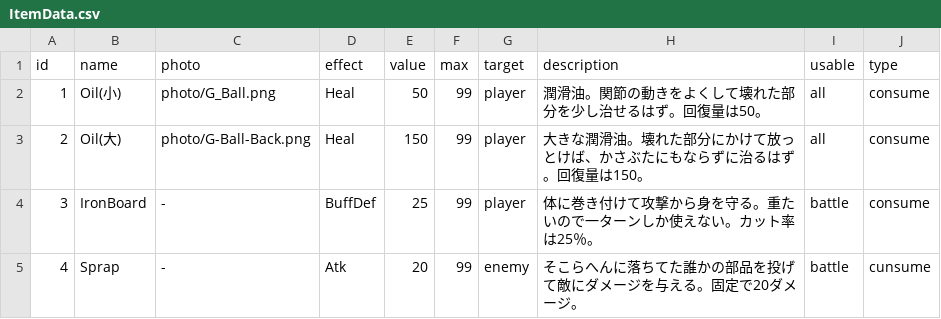
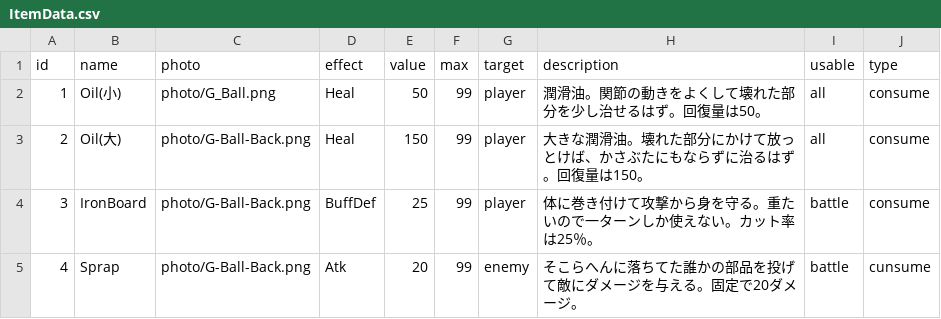
Before and after one commit to neo557/EscapeTheCompany, a CSV file: EscapeTheCompany/Item/ItemData.csv, drawn as a sheet.

Commit message:
ItemSceneにItemが表示されるようにしました

```diff
--- a/EscapeTheCompany/Item/ItemData.csv
+++ b/EscapeTheCompany/Item/ItemData.csv
@@ -3,3 +3,3 @@
 2,Oil(大),photo/G-Ball-Back.png,Heal,150,99,player,大きな潤滑油。壊れた部分にかけて放っとけば、かさぶたにもならずに治るはず。回復量は150。,all,consume
-3,IronBoard,-,BuffDef,25,99,player,体に巻き付けて攻撃から身を守る。重たいので一ターンしか使えない。カット率は25％。,battle,consume
-4,Sprap,-,Atk,20,99,enemy,そこらへんに落ちてた誰かの部品を投げて敵にダメージを与える。固定で20ダメージ。,battle,cunsume
+3,IronBoard,photo/G-Ball-Back.png,BuffDef,25,99,player,体に巻き付けて攻撃から身を守る。重たいので一ターンしか使えない。カット率は25％。,battle,consume
+4,Sprap,photo/G-Ball-Back.png,Atk,20,99,enemy,そこらへんに落ちてた誰かの部品を投げて敵にダメージを与える。固定で20ダメージ。,battle,cunsume
```
Also changed, not shown: 6 other files.
